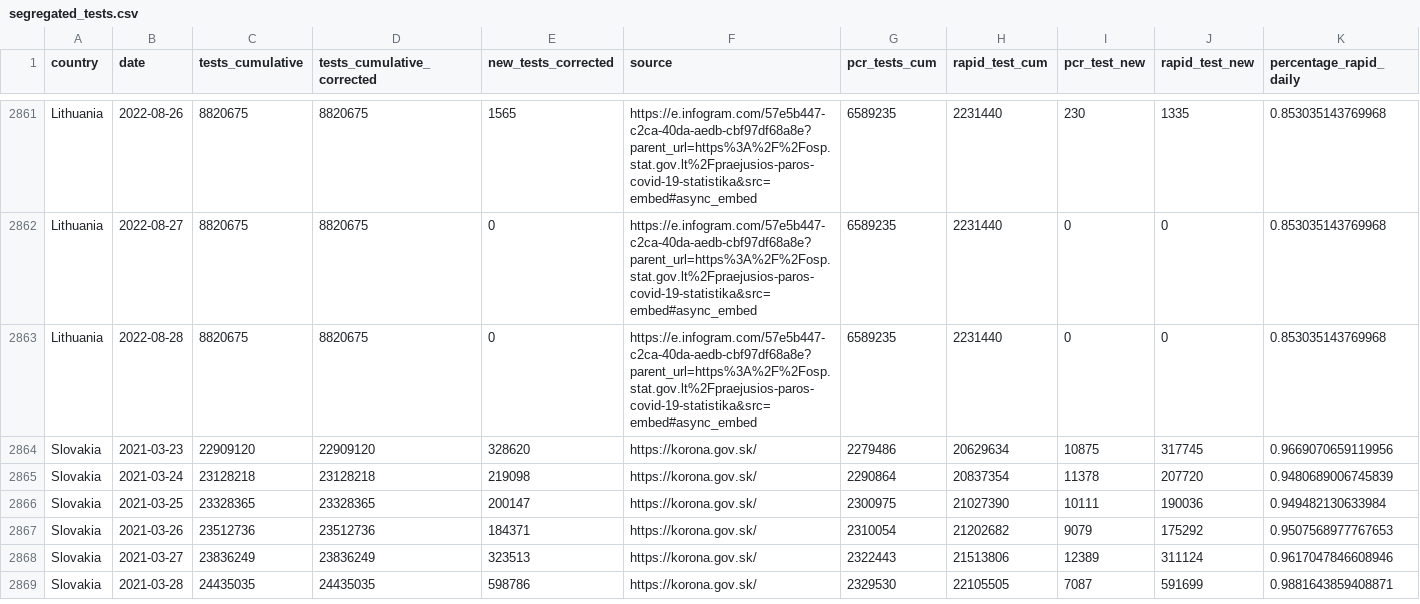
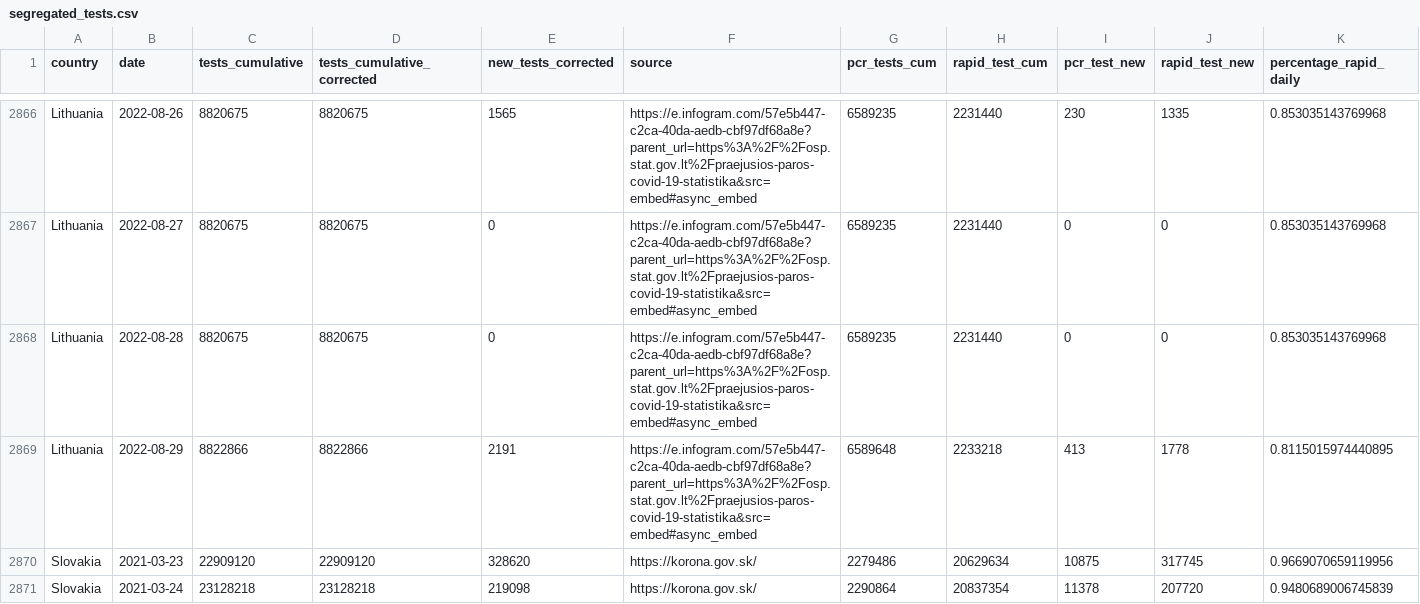
Before and after one commit to finddx/FINDCov19Tracker, a CSV file: reference/segregated_tests.csv, drawn as a sheet; only a part is shown, gaps mark what is left out; the shorter side is filled out with more unchanged rows; rows hold the shown columns only; the diff covers the shown part only; the diff names each change by its address in the sheet, - before the commit and + after, or states it on an @@ line.

Commit message:
Deploy from Github Actions build 2953758949 [ci skip]
Build URL: https://github.com/finddx/FINDCov19Tracker/actions/runs/2953758949
Commit: 5f04b76374c531a26454b8d9398cd9b68f0c4c78

```diff
--- a/reference/segregated_tests.csv
+++ b/reference/segregated_tests.csv
+row 2869: Lithuania | 2022-08-29 | 8822866 | 8822866 | 2191 | https://e.infogram.com/57e5b447-c2ca-40da-aedb-cbf97df68a8e?parent_url=https%3A%2F%2Fosp.stat.gov.lt%2Fpraejusios-paros-covid-19-statistika&src=embed#async_embed | 6589648 | 2233218 | 413 | 1778 | 0.8115015974440895
```
Also changed, not shown: 9 added rows elsewhere in this file, 4 other files.
